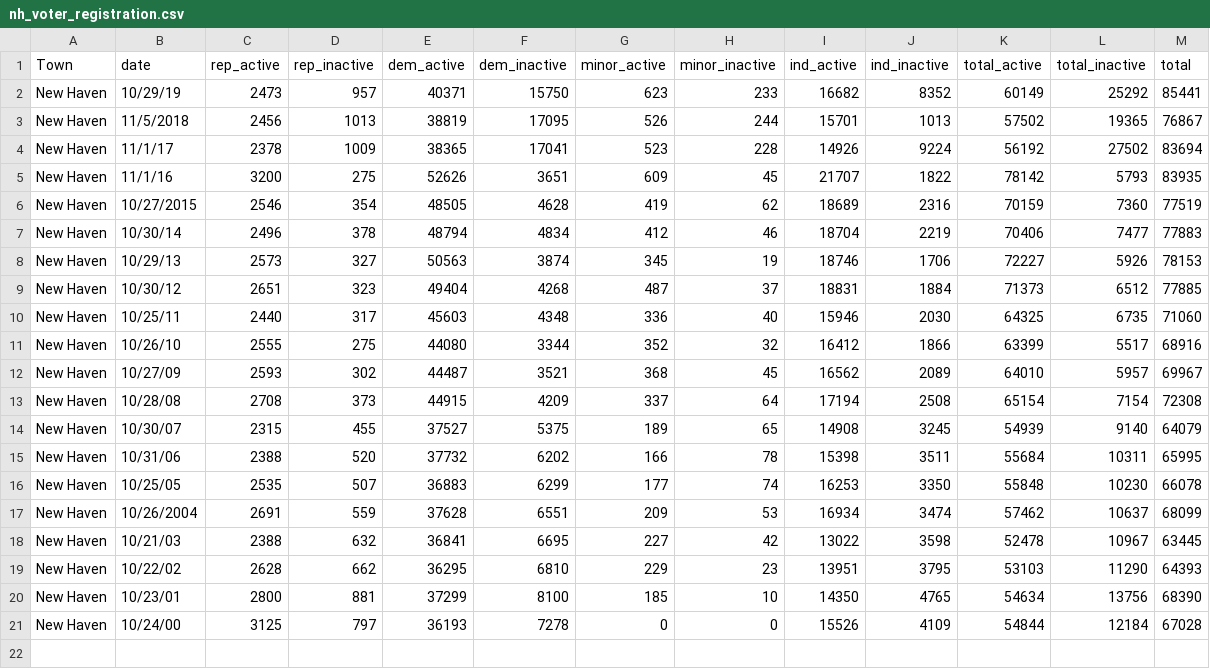
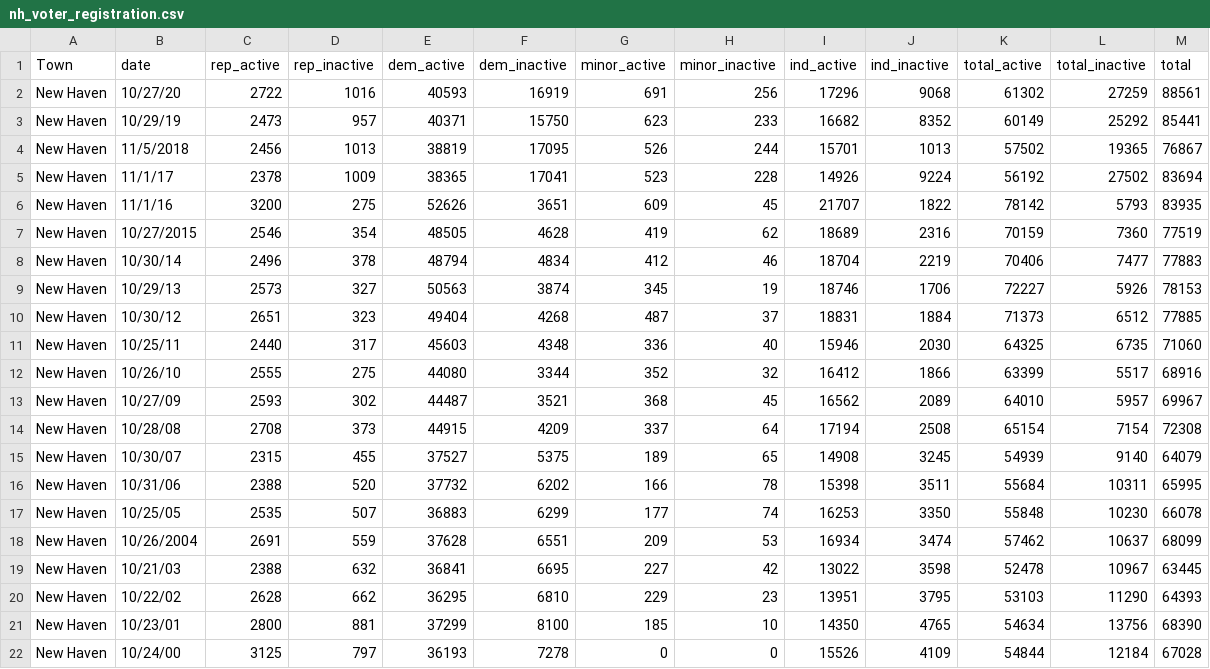
Before and after one commit to yaledailynews/ydn-data, a CSV file: projects_2020/city/voting/nh_voter_registration.csv, drawn as a sheet; the diff names each change by its address in the sheet, - before the commit and + after, or states it on an @@ line.

```diff
--- a/projects_2020/city/voting/nh_voter_registration.csv
+++ b/projects_2020/city/voting/nh_voter_registration.csv
+row 2: New Haven | 10/27/20 | 2722 | 1016 | 40593 | 16919 | 691 | 256 | 17296 | 9068 | 61302 | 27259 | 88561
```
Also changed, not shown: projects_2020/city/voting/nh_voting.csv, 2 other files.
